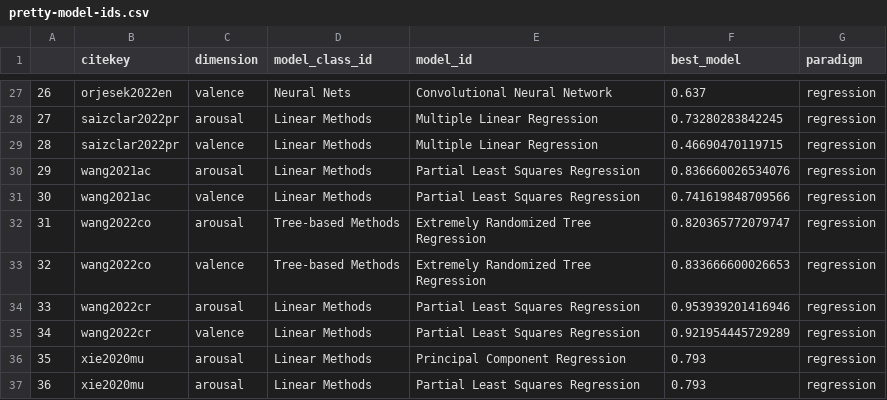
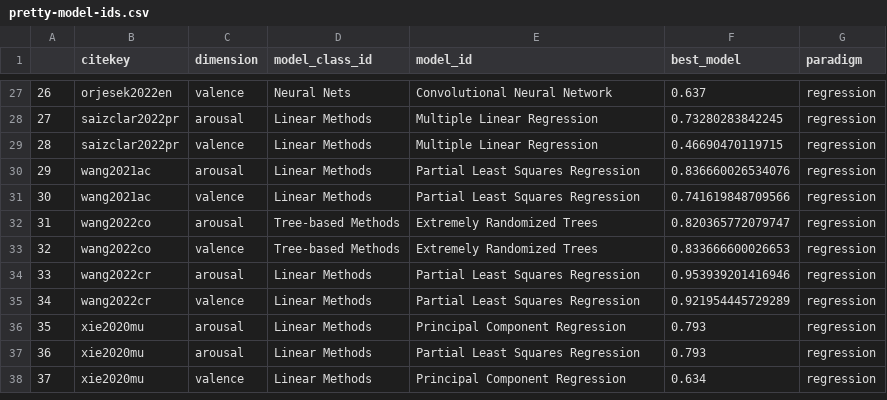
Before and after one commit to tuomaseerola/metaMER, a CSV file: etc/pretty-model-ids.csv, drawn as a sheet; only a part is shown, gaps mark what is left out; the shorter side is filled out with more unchanged rows.

```diff
--- a/etc/pretty-model-ids.csv
+++ b/etc/pretty-model-ids.csv
@@ -31,4 +31,4 @@
 30,wang2021ac,valence,Linear Methods,Partial Least Squares Regression,0.741619848709566,regression
-31,wang2022co,arousal,Tree-based Methods,Extremely Randomized Tree Regression,0.820365772079747,regression
-32,wang2022co,valence,Tree-based Methods,Extremely Randomized Tree Regression,0.833666600026653,regression
+31,wang2022co,arousal,Tree-based Methods,Extremely Randomized Trees,0.820365772079747,regression
+32,wang2022co,valence,Tree-based Methods,Extremely Randomized Trees,0.833666600026653,regression
 33,wang2022cr,arousal,Linear Methods,Partial Least Squares Regression,0.953939201416946,regression
```
Also changed, not shown: 12 other files.
